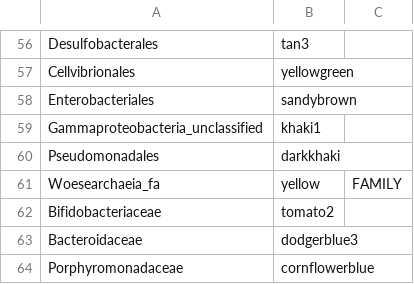
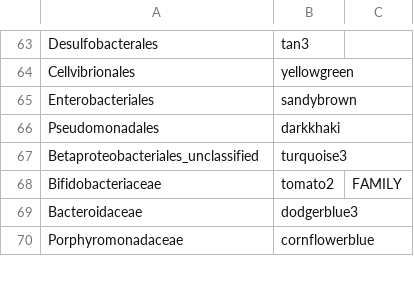
Before and after one commit to MicrobesRovinj/Korlevic_EpiphyticDynamics_FrontMicrobiol_2021, a CSV file: data/raw/group_colors.csv, drawn as a sheet; only a part is shown, gaps mark what is left out; the diff covers the shown part only.

```diff
--- a/data/raw/group_colors.csv
+++ b/data/raw/group_colors.csv
@@ -58,6 +65,5 @@ Cellvibrionales	yellowgreen
 Enterobacteriales	sandybrown	
-Gammaproteobacteria_unclassified	khaki1	
 Pseudomonadales	darkkhaki	
-Woesearchaeia_fa	yellow	FAMILY
-Bifidobacteriaceae	tomato2	
+Betaproteobacteriales_unclassified	turquoise3	
+Bifidobacteriaceae	tomato2	FAMILY
 Bacteroidaceae	dodgerblue3	
```
Also changed, not shown: 84 added rows, 7 removed rows, 2 moved rows and 5 edited cells elsewhere in this file, 22 other files.
